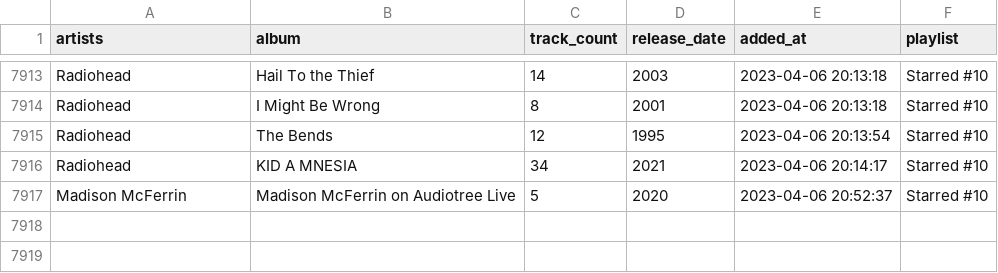
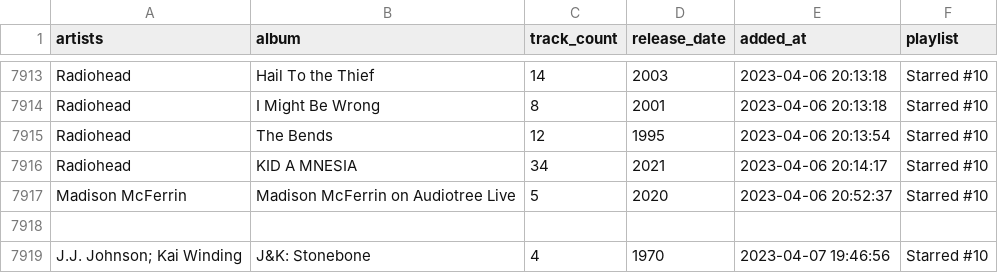
Before and after one commit to ccb012100/spotify-playlists, a TSV file: albums.tsv, drawn as a sheet; only a part is shown, gaps mark what is left out.

Commit message:
add J&K: Stonebone

```diff
--- a/albums.tsv
+++ b/albums.tsv
@@ -7917 +7917,3 @@ Radiohead	KID A MNESIA	34	2021	2023-04-06 20:14:17	Starred #10
 Madison McFerrin	Madison McFerrin on Audiotree Live	5	2020	2023-04-06 20:52:37	Starred #10
+
+J.J. Johnson; Kai Winding	J&K: Stonebone	4	1970	2023-04-07 19:46:56	Starred #10
```
